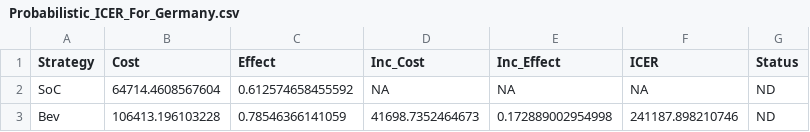
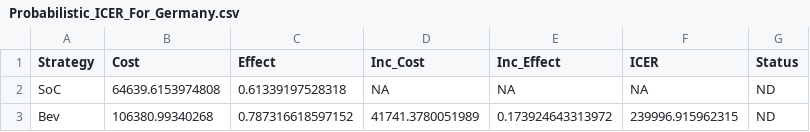
Before and after one commit to JonathanBriody/COLOSSUS_Model_Reviewer_Changes, a CSV file: output/Probabilistic_ICER_For_Germany.csv, drawn as a sheet.

```diff
--- a/output/Probabilistic_ICER_For_Germany.csv
+++ b/output/Probabilistic_ICER_For_Germany.csv
@@ -1,3 +1,3 @@
 "Strategy","Cost","Effect","Inc_Cost","Inc_Effect","ICER","Status"
-"SoC",64714.4608567604,0.612574658455592,NA,NA,NA,"ND"
-"Bev",106413.196103228,0.78546366141059,41698.7352464673,0.172889002954998,241187.898210746,"ND"
+"SoC",64639.6153974808,0.61339197528318,NA,NA,NA,"ND"
+"Bev",106380.99340268,0.787316618597152,41741.3780051989,0.173924643313972,239996.915962315,"ND"
```
Also changed, not shown: output/PSA_Summary_NMB_All_Countries_Formatted.csv, output/PSA_Summary_NMB_Formatted_Germany.csv, 21 other files.
